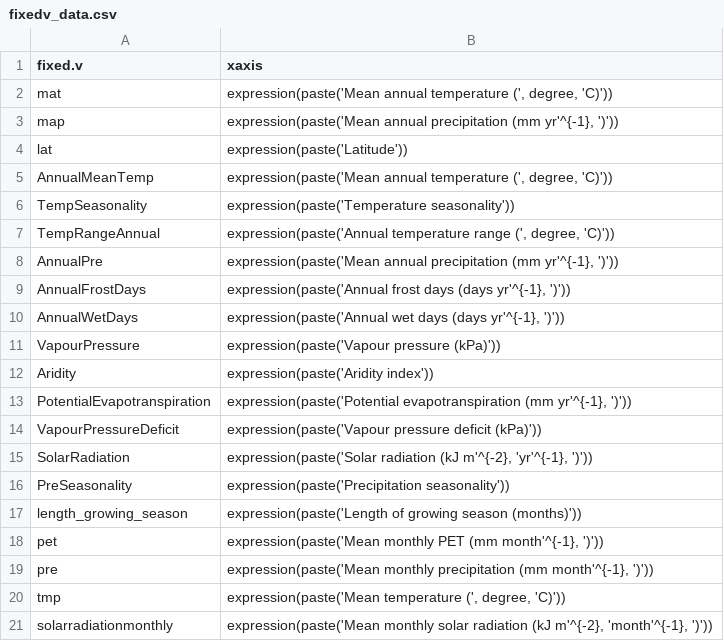
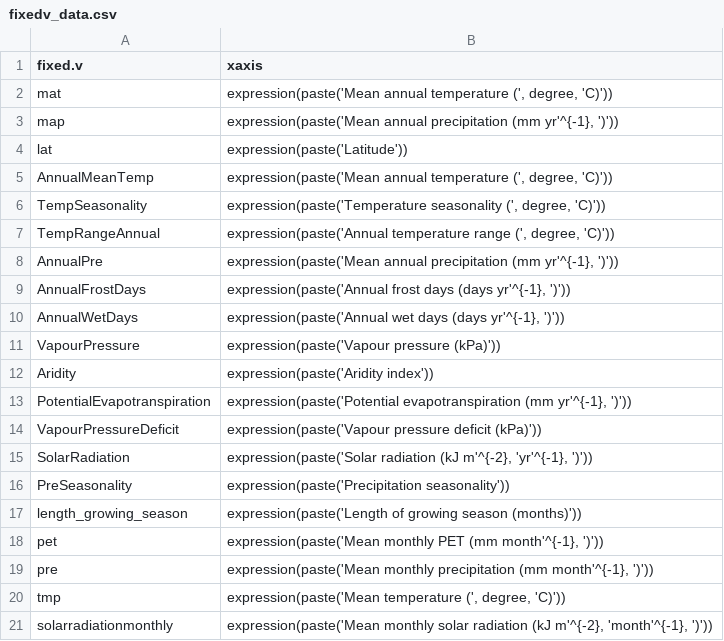
Before and after one commit to forc-db/Global_Productivity, a CSV file: raw.data/fixedv_data.csv, drawn as a sheet.

Commit message:
Update fixedv_data.csv

```diff
--- a/raw.data/fixedv_data.csv
+++ b/raw.data/fixedv_data.csv
@@ -5,3 +5,3 @@ lat,expression(paste('Latitude'))
 AnnualMeanTemp,"expression(paste('Mean annual temperature (', degree, 'C)'))"
-TempSeasonality,expression(paste('Temperature seasonality'))
+TempSeasonality,"expression(paste('Temperature seasonality (', degree, 'C)')) "
 TempRangeAnnual,"expression(paste('Annual temperature range (', degree, 'C)'))"
```
